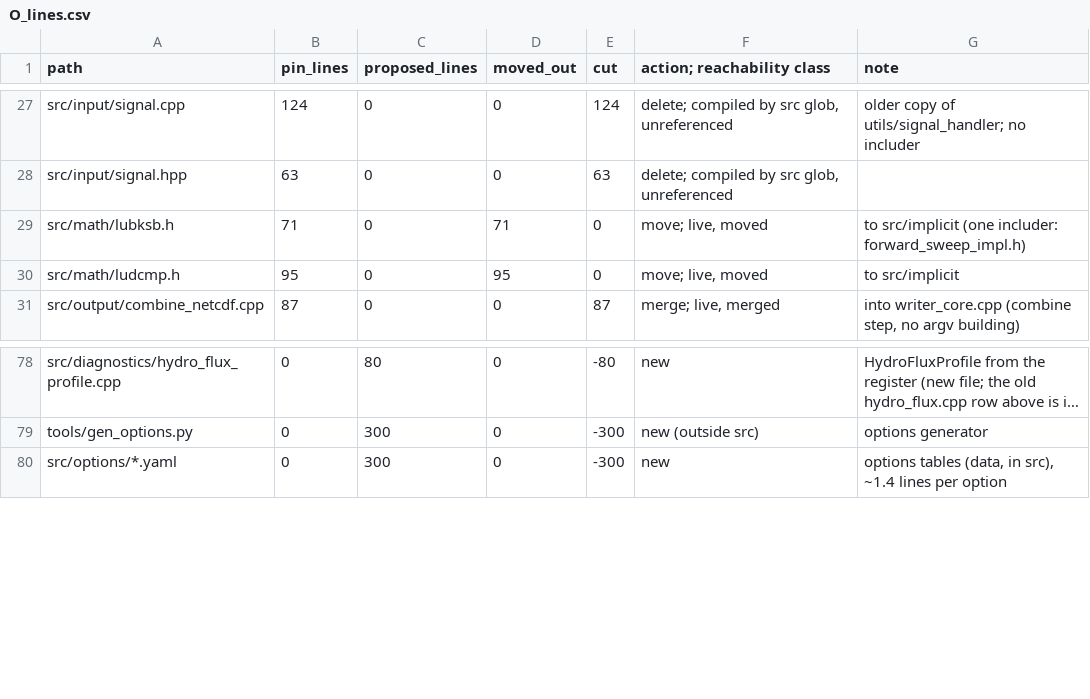
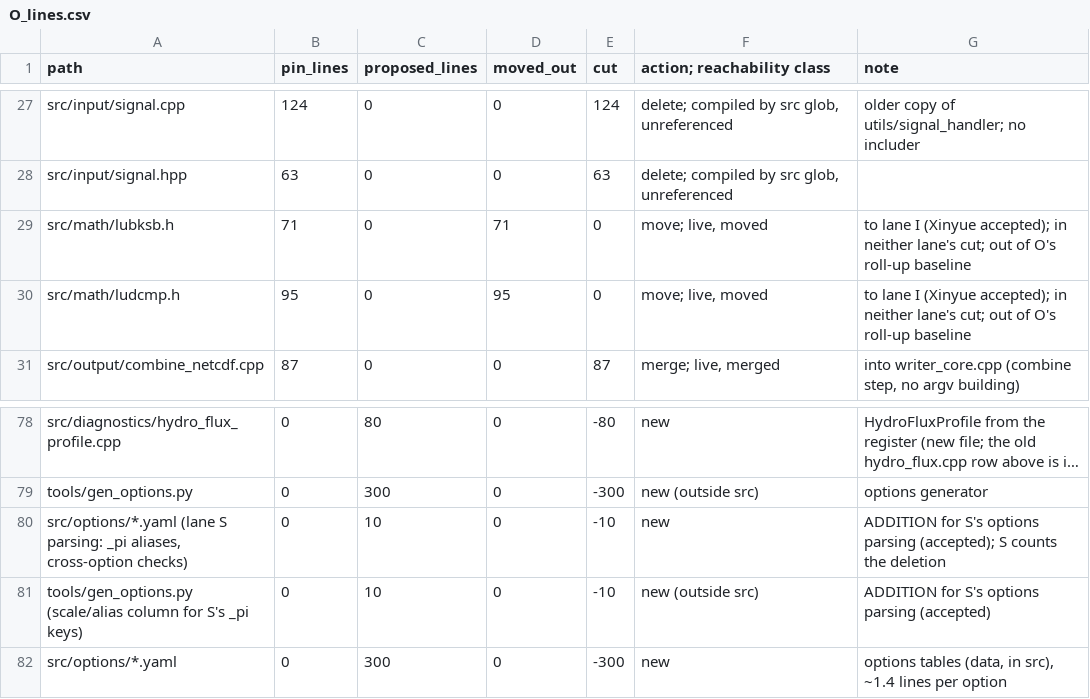
Before and after one commit to JiachenLiu-Atmos/snapy, a CSV file: docs/v3/design/O_lines.csv, drawn as a sheet; only a part is shown, gaps mark what is left out; long unchanged cells end in …; the diff names each change by its address in the sheet, - before the commit and + after, or states it on an @@ line.

```diff
--- a/docs/v3/design/O_lines.csv
+++ b/docs/v3/design/O_lines.csv
-G29 (note): to src/implicit (one includer: forward_sweep_impl.h)
+G29 (note): to lane I (Xinyue accepted); in neither lane's cut; out of O's roll-up baseline
-G30 (note): to src/implicit
+G30 (note): to lane I (Xinyue accepted); in neither lane's cut; out of O's roll-up baseline
+row 80: src/options/*.yaml (lane S parsing: _pi aliases, cross-option checks) | 0 | 10 | 0 | -10 | new | ADDITION for S's options parsing (accepted); S counts the deletion
+row 81: tools/gen_options.py (scale/alias column for S's _pi keys) | 0 | 10 | 0 | -10 | new (outside src) | ADDITION for S's options parsing (accepted)
```
Also changed, not shown: 5 other files.
